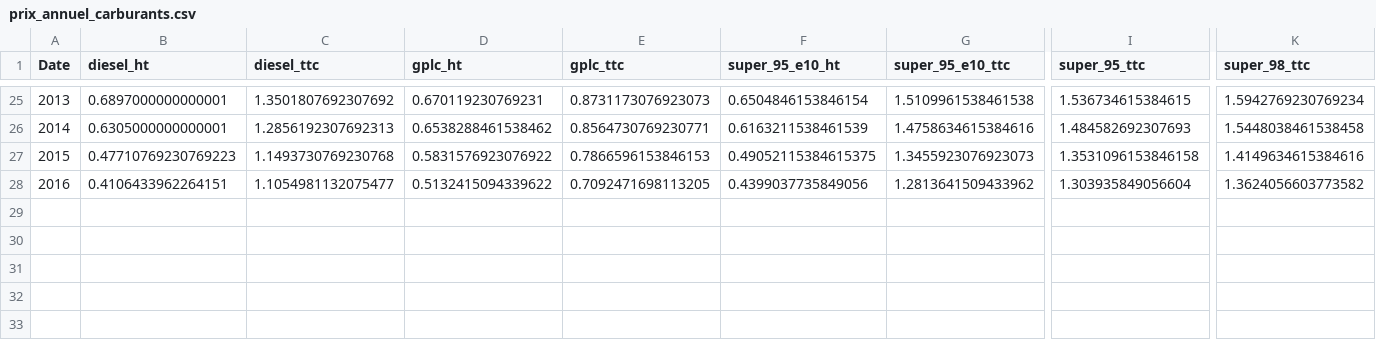
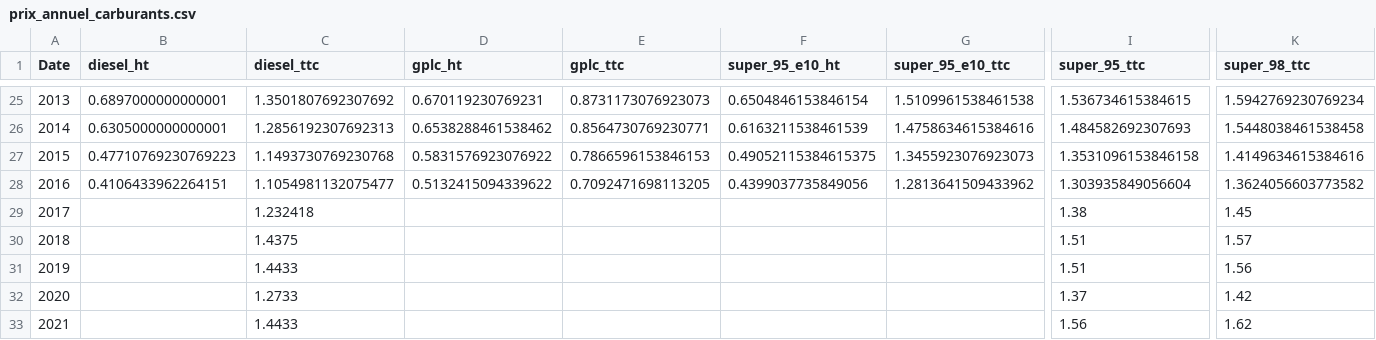
Before and after one commit to openfisca/openfisca-france-indirect-taxation, a CSV file: openfisca_france_indirect_taxation/assets/prix/prix_annuel_carburants.csv, drawn as a sheet; only a part is shown, gaps mark what is left out; rows hold the shown columns only; the diff names each change by its address in the sheet, - before the commit and + after, or states it on an @@ line.

Commit message:
Ajoute une année de prix des carburants

```diff
--- a/openfisca_france_indirect_taxation/assets/prix/prix_annuel_carburants.csv
+++ b/openfisca_france_indirect_taxation/assets/prix/prix_annuel_carburants.csv
+row 29: 2017 |  | 1.232418 |  |  |  |  | 1.38 | 1.45
+row 30: 2018 |  | 1.4375 |  |  |  |  | 1.51 | 1.57
+row 31: 2019 |  | 1.4433 |  |  |  |  | 1.51 | 1.56
+row 32: 2020 |  | 1.2733 |  |  |  |  | 1.37 | 1.42
+row 33: 2021 |  | 1.4433 |  |  |  |  | 1.56 | 1.62
```
